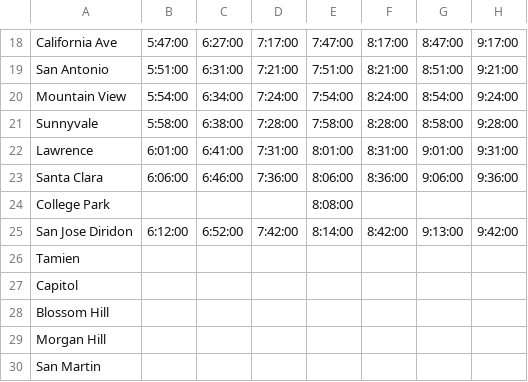
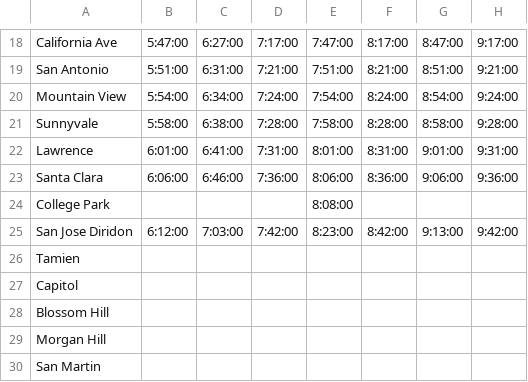
Before and after one commit to woodie/next-caltrain-pwa, a CSV file: data/holiday_south.csv, drawn as a sheet; only a part is shown, gaps mark what is left out; the diff names each change by its address in the sheet, - before the commit and + after, or states it on an @@ line.

Commit message:
Write holiday_*.csv directly from GTFS; report remaining issues to Caltrain
generate.py now writes data/holiday_north.csv and data/holiday_south.csv
directly, like the weekday/weekend CSVs, instead of going through a
separate _holiday_*.csv shadow file for comparison against the
hand-maintained ones. The hand-maintained holiday CSVs are gone; GTFS
is now the single source for all six schedule CSVs.

This was blocked on a real GTFS encoding: the feed attaches a stop_times
row at Tamien (and the other South County branch stations) to ordinary
Local trips that don't run the branch. That's not a bug - it's Caltrain
surfacing a real rider transfer at Tamien - so resolve_branch_filter()
now filters it out generically, by route, rather than hardcoding a
station list.

A few smaller GTFS-vs-PDF discrepancies remain that we can't resolve on
our end (wrong MLK Day date in calendar_dates.txt, a couple of Diridon
time mismatches, a College Park stop on the wrong trip number). Those
are written up with specifics in docs/HOLIDAY.md for Caltrain/Trillium.

Also updates docs/COWORK.md and docs/ROADMAP.md to drop the stale
hand-maintained/shadow-file language and point at docs/HOLIDAY.md.

```diff
--- a/data/holiday_south.csv
+++ b/data/holiday_south.csv
-C25: 6:52:00
+C25: 7:03:00
-E25: 8:14:00
+E25: 8:23:00
```
Also changed, not shown: 7 other files.
